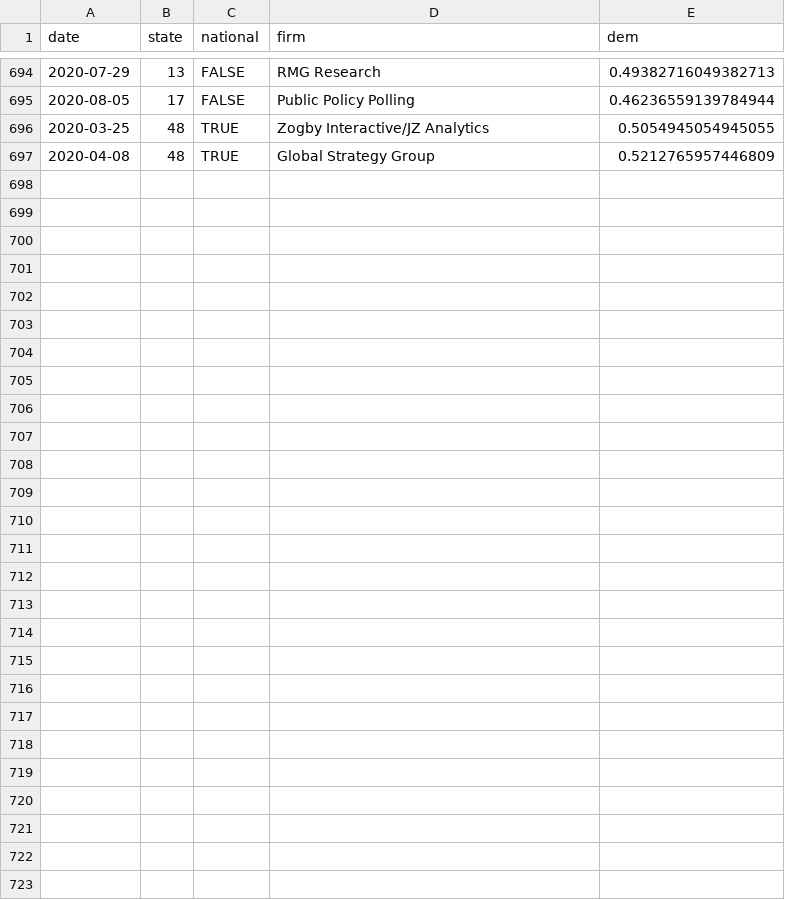
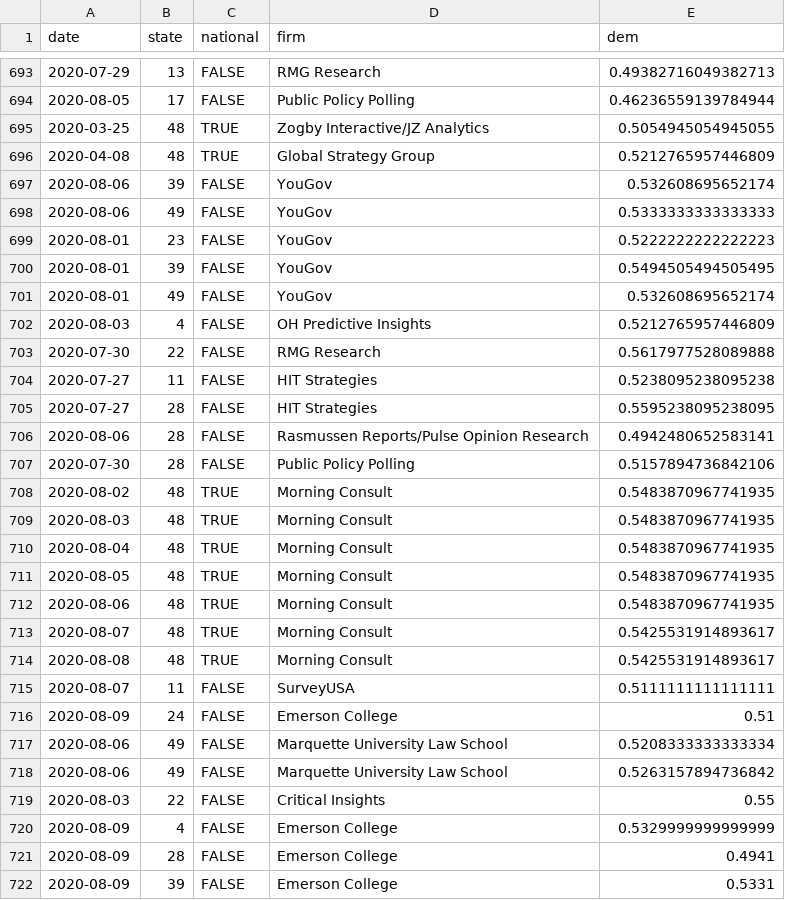
Before and after one commit to CoryMcCartan/president, a CSV file: docs/polls.csv, drawn as a sheet; only a part is shown, gaps mark what is left out; the diff covers the shown part only; the diff names each change by its address in the sheet, - before the commit and + after, or states it on an @@ line.

```diff
--- a/docs/polls.csv
+++ b/docs/polls.csv
+row 697: 2020-08-06 | 39 | FALSE | YouGov | 0.532608695652174
+row 698: 2020-08-06 | 49 | FALSE | YouGov | 0.5333333333333333
+row 699: 2020-08-01 | 23 | FALSE | YouGov | 0.5222222222222223
+row 700: 2020-08-01 | 39 | FALSE | YouGov | 0.5494505494505495
+row 701: 2020-08-01 | 49 | FALSE | YouGov | 0.532608695652174
+row 702: 2020-08-03 | 4 | FALSE | OH Predictive Insights | 0.5212765957446809
+row 703: 2020-07-30 | 22 | FALSE | RMG Research | 0.5617977528089888
+row 704: 2020-07-27 | 11 | FALSE | HIT Strategies | 0.5238095238095238
+row 705: 2020-07-27 | 28 | FALSE | HIT Strategies | 0.5595238095238095
+row 706: 2020-08-06 | 28 | FALSE | Rasmussen Reports/Pulse Opinion Research | 0.4942480652583141
+row 707: 2020-07-30 | 28 | FALSE | Public Policy Polling | 0.5157894736842106
+row 708: 2020-08-02 | 48 | TRUE | Morning Consult | 0.5483870967741935
+row 709: 2020-08-03 | 48 | TRUE | Morning Consult | 0.5483870967741935
+row 710: 2020-08-04 | 48 | TRUE | Morning Consult | 0.5483870967741935
+row 711: 2020-08-05 | 48 | TRUE | Morning Consult | 0.5483870967741935
+row 712: 2020-08-06 | 48 | TRUE | Morning Consult | 0.5483870967741935
+row 713: 2020-08-07 | 48 | TRUE | Morning Consult | 0.5425531914893617
+row 714: 2020-08-08 | 48 | TRUE | Morning Consult | 0.5425531914893617
+row 715: 2020-08-07 | 11 | FALSE | SurveyUSA | 0.5111111111111111
+row 716: 2020-08-09 | 24 | FALSE | Emerson College | 0.51
+row 717: 2020-08-06 | 49 | FALSE | Marquette University Law School | 0.5208333333333334
+row 718: 2020-08-06 | 49 | FALSE | Marquette University Law School | 0.5263157894736842
+row 719: 2020-08-03 | 22 | FALSE | Critical Insights | 0.55
+row 720: 2020-08-09 | 4 | FALSE | Emerson College | 0.5329999999999999
+row 721: 2020-08-09 | 28 | FALSE | Emerson College | 0.4941
+row 722: 2020-08-09 | 39 | FALSE | Emerson College | 0.5331
```
Also changed, not shown: 1 removed row elsewhere in this file, docs/history.csv, docs/state_history.csv, 2 other files.
